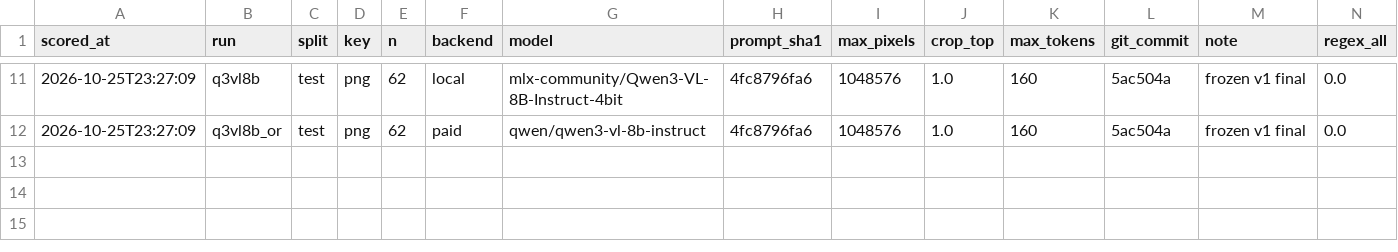
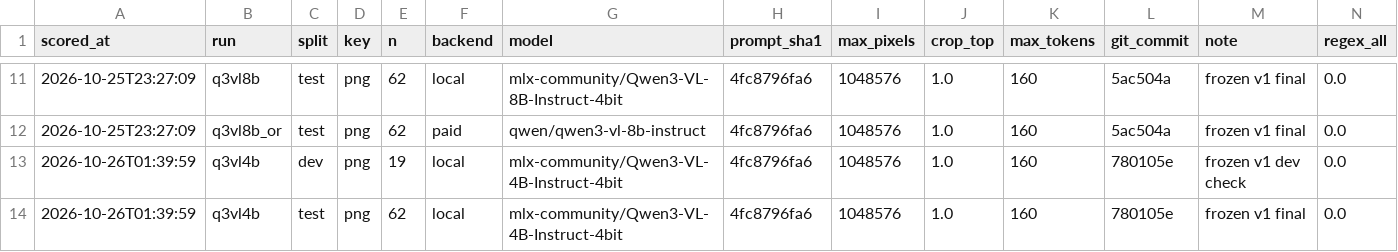
Before and after one commit to calebrooney/job-tracker, a CSV file: eval/experiments.csv, drawn as a sheet; only a part is shown, gaps mark what is left out; rows hold the shown columns only; the diff names each change by its address in the sheet, - before the commit and + after, or states it on an @@ line.

Commit message:
set default vlm: qwen3vl4b

```diff
--- a/eval/experiments.csv
+++ b/eval/experiments.csv
+row 13: 2026-10-26T01:39:59 | q3vl4b | dev | png | 19 | local | mlx-community/Qwen3-VL-4B-Instruct-4bit | 4fc8796fa6 | 1048576 | 1.0 | 160 | 780105e | frozen v1 dev check | 0.0
+row 14: 2026-10-26T01:39:59 | q3vl4b | test | png | 62 | local | mlx-community/Qwen3-VL-4B-Instruct-4bit | 4fc8796fa6 | 1048576 | 1.0 | 160 | 780105e | frozen v1 final | 0.0
```
Also changed, not shown: 3 other files.
